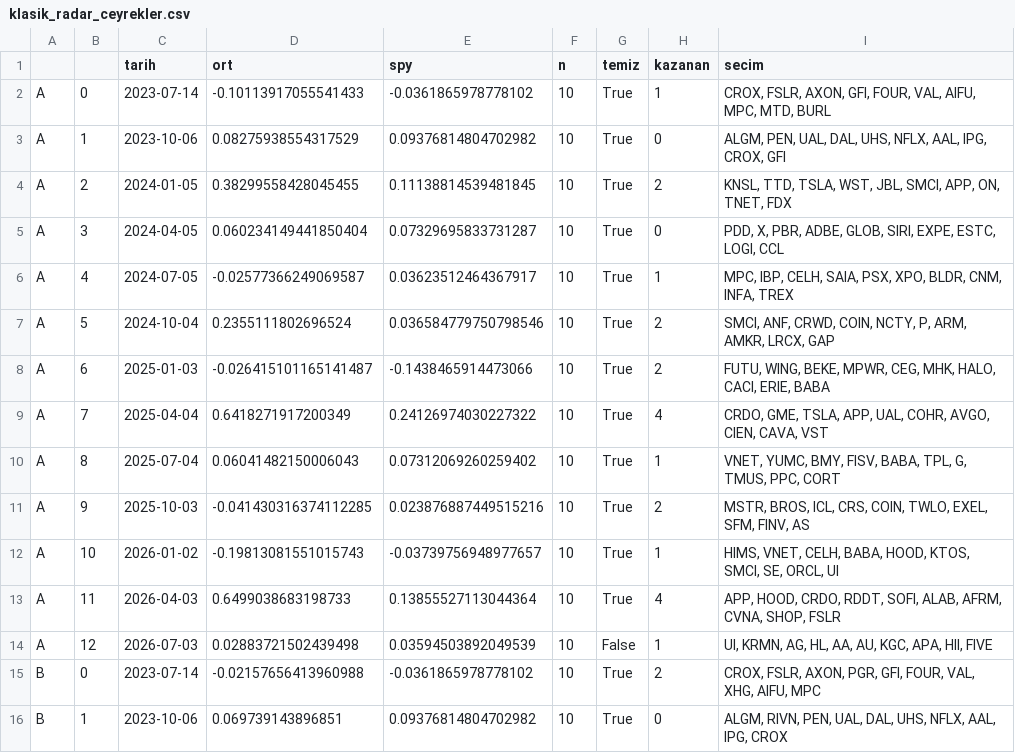
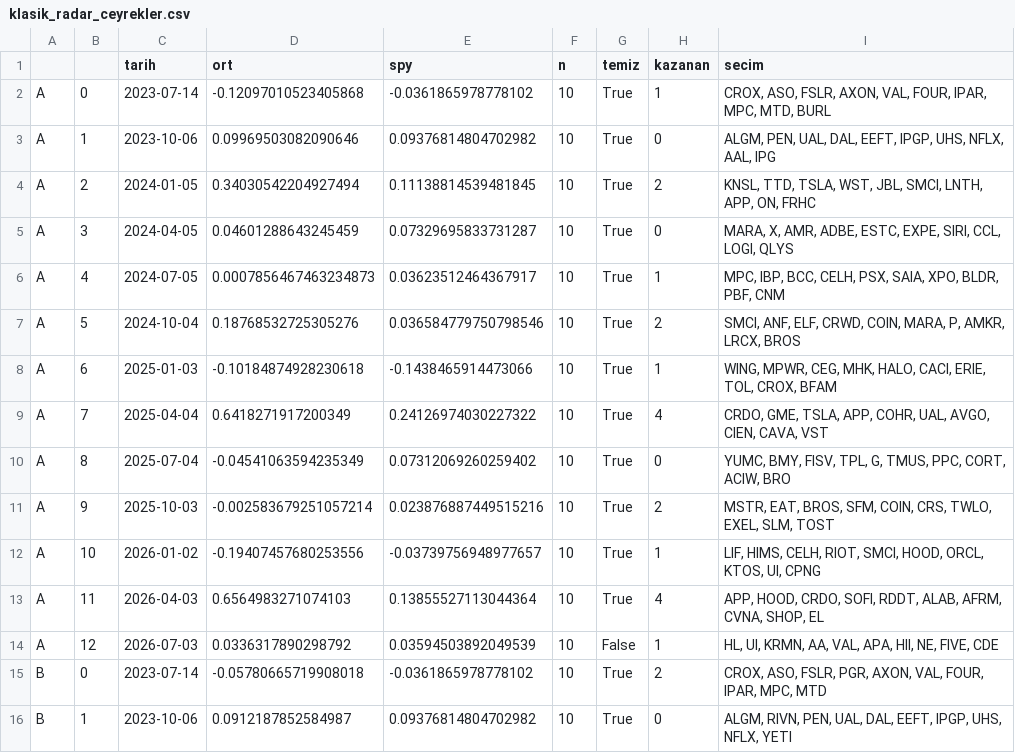
Before and after one commit to dalkilicetin/firsat-radari-v2, a CSV file: reports/research/klasik_radar_ceyrekler.csv, drawn as a sheet; only a part is shown; the diff covers the shown part only.

```diff
--- a/reports/research/klasik_radar_ceyrekler.csv
+++ b/reports/research/klasik_radar_ceyrekler.csv
@@ -1,16 +1,16 @@
 ,,tarih,ort,spy,n,temiz,kazanan,secim
-A,0,2023-07-14,-0.10113917055541433,-0.0361865978778102,10,True,1,"CROX, FSLR, AXON, GFI, FOUR, VAL, AIFU, MPC, MTD, BURL"
-A,1,2023-10-06,0.08275938554317529,0.09376814804702982,10,True,0,"ALGM, PEN, UAL, DAL, UHS, NFLX, AAL, IPG, CROX, GFI"
-A,2,2024-01-05,0.38299558428045455,0.11138814539481845,10,True,2,"KNSL, TTD, TSLA, WST, JBL, SMCI, APP, ON, TNET, FDX"
-A,3,2024-04-05,0.060234149441850404,0.07329695833731287,10,True,0,"PDD, X, PBR, ADBE, GLOB, SIRI, EXPE, ESTC, LOGI, CCL"
-A,4,2024-07-05,-0.02577366249069587,0.03623512464367917,10,True,1,"MPC, IBP, CELH, SAIA, PSX, XPO, BLDR, CNM, INFA, TREX"
-A,5,2024-10-04,0.2355111802696524,0.036584779750798546,10,True,2,"SMCI, ANF, CRWD, COIN, NCTY, P, ARM, AMKR, LRCX, GAP"
-A,6,2025-01-03,-0.026415101165141487,-0.1438465914473066,10,True,2,"FUTU, WING, BEKE, MPWR, CEG, MHK, HALO, CACI, ERIE, BABA"
-A,7,2025-04-04,0.6418271917200349,0.24126974030227322,10,True,4,"CRDO, GME, TSLA, APP, UAL, COHR, AVGO, CIEN, CAVA, VST"
-A,8,2025-07-04,0.06041482150006043,0.07312069260259402,10,True,1,"VNET, YUMC, BMY, FISV, BABA, TPL, G, TMUS, PPC, CORT"
-A,9,2025-10-03,-0.041430316374112285,0.023876887449515216,10,True,2,"MSTR, BROS, ICL, CRS, COIN, TWLO, EXEL, SFM, FINV, AS"
-A,10,2026-01-02,-0.19813081551015743,-0.03739756948977657,10,True,1,"HIMS, VNET, CELH, BABA, HOOD, KTOS, SMCI, SE, ORCL, UI"
-A,11,2026-04-03,0.6499038683198733,0.13855527113044364,10,True,4,"APP, HOOD, CRDO, RDDT, SOFI, ALAB, AFRM, CVNA, SHOP, FSLR"
-A,12,2026-07-03,0.02883721502439498,0.03594503892049539,10,False,1,"UI, KRMN, AG, HL, AA, AU, KGC, APA, HII, FIVE"
-B,0,2023-07-14,-0.02157656413960988,-0.0361865978778102,10,True,2,"CROX, FSLR, AXON, PGR, GFI, FOUR, VAL, XHG, AIFU, MPC"
-B,1,2023-10-06,0.069739143896851,0.09376814804702982,10,True,0,"ALGM, RIVN, PEN, UAL, DAL, UHS, NFLX, AAL, IPG, CROX"
+A,0,2023-07-14,-0.12097010523405868,-0.0361865978778102,10,True,1,"CROX, ASO, FSLR, AXON, VAL, FOUR, IPAR, MPC, MTD, BURL"
+A,1,2023-10-06,0.09969503082090646,0.09376814804702982,10,True,0,"ALGM, PEN, UAL, DAL, EEFT, IPGP, UHS, NFLX, AAL, IPG"
+A,2,2024-01-05,0.34030542204927494,0.11138814539481845,10,True,2,"KNSL, TTD, TSLA, WST, JBL, SMCI, LNTH, APP, ON, FRHC"
+A,3,2024-04-05,0.04601288643245459,0.07329695833731287,10,True,0,"MARA, X, AMR, ADBE, ESTC, EXPE, SIRI, CCL, LOGI, QLYS"
+A,4,2024-07-05,0.0007856467463234873,0.03623512464367917,10,True,1,"MPC, IBP, BCC, CELH, PSX, SAIA, XPO, BLDR, PBF, CNM"
+A,5,2024-10-04,0.18768532725305276,0.036584779750798546,10,True,2,"SMCI, ANF, ELF, CRWD, COIN, MARA, P, AMKR, LRCX, BROS"
+A,6,2025-01-03,-0.10184874928230618,-0.1438465914473066,10,True,1,"WING, MPWR, CEG, MHK, HALO, CACI, ERIE, TOL, CROX, BFAM"
+A,7,2025-04-04,0.6418271917200349,0.24126974030227322,10,True,4,"CRDO, GME, TSLA, APP, COHR, UAL, AVGO, CIEN, CAVA, VST"
+A,8,2025-07-04,-0.04541063594235349,0.07312069260259402,10,True,0,"YUMC, BMY, FISV, TPL, G, TMUS, PPC, CORT, ACIW, BRO"
+A,9,2025-10-03,-0.002583679251057214,0.023876887449515216,10,True,2,"MSTR, EAT, BROS, SFM, COIN, CRS, TWLO, EXEL, SLM, TOST"
+A,10,2026-01-02,-0.19407457680253556,-0.03739756948977657,10,True,1,"LIF, HIMS, CELH, RIOT, SMCI, HOOD, ORCL, KTOS, UI, CPNG"
+A,11,2026-04-03,0.6564983271074103,0.13855527113044364,10,True,4,"APP, HOOD, CRDO, SOFI, RDDT, ALAB, AFRM, CVNA, SHOP, EL"
+A,12,2026-07-03,0.0336317890298792,0.03594503892049539,10,False,1,"HL, UI, KRMN, AA, VAL, APA, HII, NE, FIVE, CDE"
+B,0,2023-07-14,-0.05780665719908018,-0.0361865978778102,10,True,2,"CROX, ASO, FSLR, PGR, AXON, VAL, FOUR, IPAR, MPC, MTD"
+B,1,2023-10-06,0.0912187852584987,0.09376814804702982,10,True,0,"ALGM, RIVN, PEN, UAL, DAL, EEFT, IPGP, UHS, NFLX, YETI"
```
Also changed, not shown: 50 edited cells elsewhere in this file, 3 other files.
